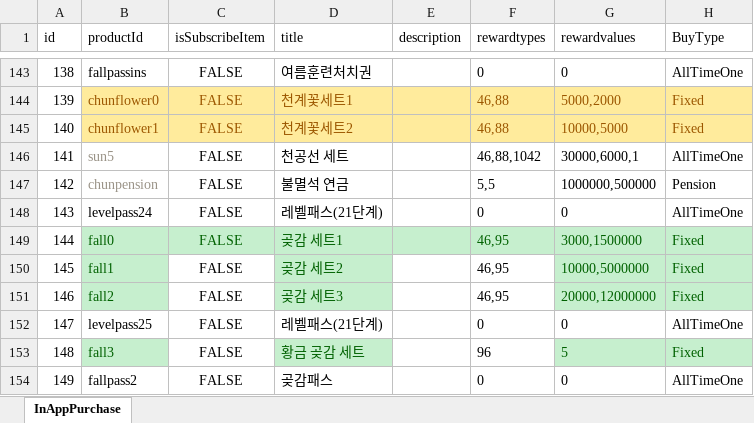
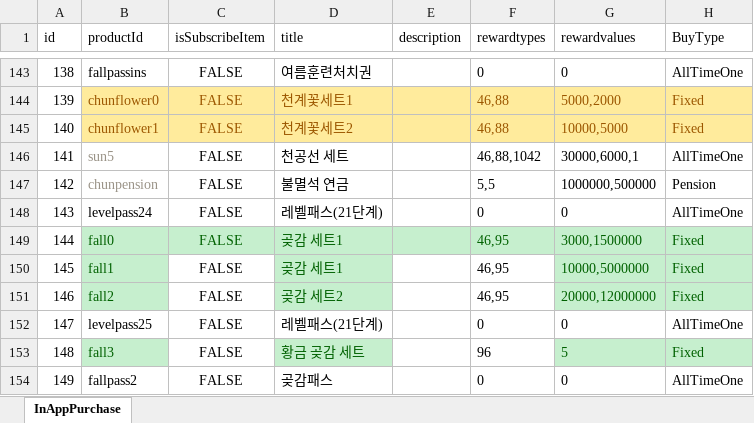
Before and after one commit to luckyzwei/Yosaki, an Excel workbook: Assets/06.Table/InAppPurchase.xlsx, sheet InAppPurchase, drawn as a sheet; only a part is shown, gaps mark what is left out; values as stored, in another font and other column widths than the file's, no borders; the diff names each change by its address in the sheet, - before the commit and + after, or states it on an @@ line.

```diff
--- a/Assets/06.Table/InAppPurchase.xlsx (sheet InAppPurchase)
+++ b/Assets/06.Table/InAppPurchase.xlsx (sheet InAppPurchase)
-D150 (title): 곶감 세트2
+D150 (title): 곶감 세트1
-D151 (title): 곶감 세트3
+D151 (title): 곶감 세트2
```
Also changed, not shown: 2 other files.
